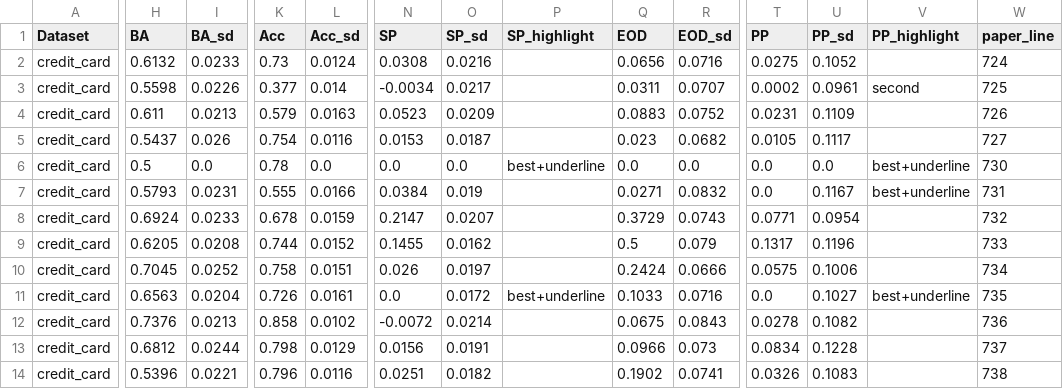
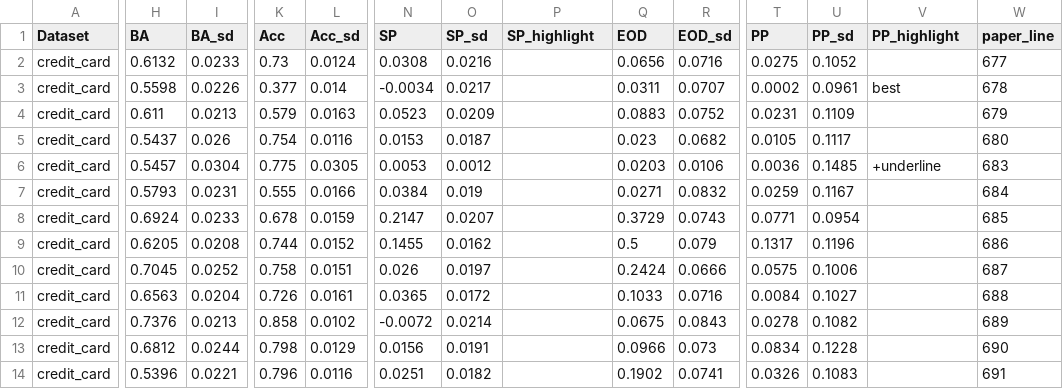
Before and after one commit to chucunhong/vayne, a CSV file: results/paper/benchmark_credit_card.csv, drawn as a sheet; only a part is shown, gaps mark what is left out; the diff covers the shown part only; the diff names each change by its address in the sheet, - before the commit and + after, or states it on an @@ line.

```diff
--- a/results/paper/benchmark_credit_card.csv
+++ b/results/paper/benchmark_credit_card.csv
-W2 (paper_line): 724
+W2 (paper_line): 677
-V3 (PP_highlight): second
+V3 (PP_highlight): best
-W3 (paper_line): 725
+W3 (paper_line): 678
-W4 (paper_line): 726
+W4 (paper_line): 679
-W5 (paper_line): 727
+W5 (paper_line): 680
-H6 (BA): 0.5
+H6 (BA): 0.5457
-I6 (BA_sd): 0.0
+I6 (BA_sd): 0.0304
-K6 (Acc): 0.78
+K6 (Acc): 0.775
-L6 (Acc_sd): 0.0
+L6 (Acc_sd): 0.0305
-N6 (SP): 0.0
+N6 (SP): 0.0053
-O6 (SP_sd): 0.0
+O6 (SP_sd): 0.0012
-P6 (SP_highlight): best+underline
+P6 (SP_highlight): (empty)
-Q6 (EOD): 0.0
+Q6 (EOD): 0.0203
-R6 (EOD_sd): 0.0
+R6 (EOD_sd): 0.0106
-T6 (PP): 0.0
+T6 (PP): 0.0036
-U6 (PP_sd): 0.0
+U6 (PP_sd): 0.1485
-V6 (PP_highlight): best+underline
+V6 (PP_highlight): +underline
-W6 (paper_line): 730
+W6 (paper_line): 683
-T7 (PP): 0.0
+T7 (PP): 0.0259
-V7 (PP_highlight): best+underline
+V7 (PP_highlight): (empty)
-W7 (paper_line): 731
+W7 (paper_line): 684
-W8 (paper_line): 732
+W8 (paper_line): 685
-W9 (paper_line): 733
+W9 (paper_line): 686
-W10 (paper_line): 734
+W10 (paper_line): 687
-N11 (SP): 0.0
+N11 (SP): 0.0365
-P11 (SP_highlight): best+underline
+P11 (SP_highlight): (empty)
-T11 (PP): 0.0
+T11 (PP): 0.0084
-V11 (PP_highlight): best+underline
+V11 (PP_highlight): (empty)
-W11 (paper_line): 735
+W11 (paper_line): 688
-W12 (paper_line): 736
+W12 (paper_line): 689
-W13 (paper_line): 737
+W13 (paper_line): 690
-W14 (paper_line): 738
+W14 (paper_line): 691
```
Also changed, not shown: 54 edited cells elsewhere in this file, results/paper/benchmark_credit_approval.csv, results/paper/benchmark_german_credit.csv, 45 other files.
